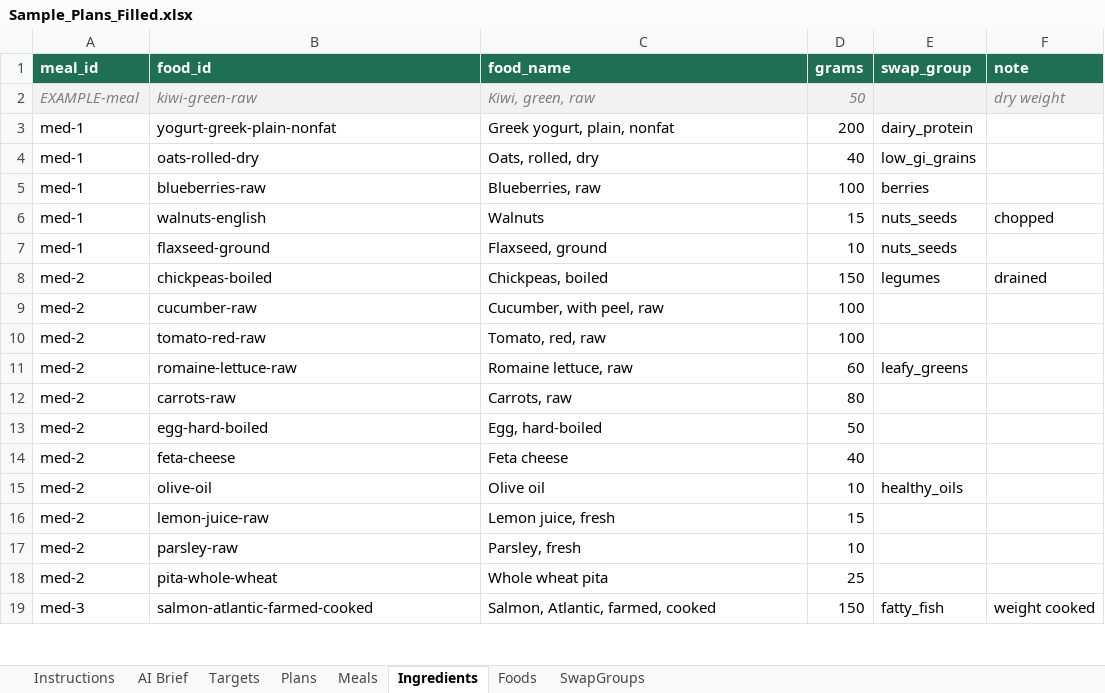
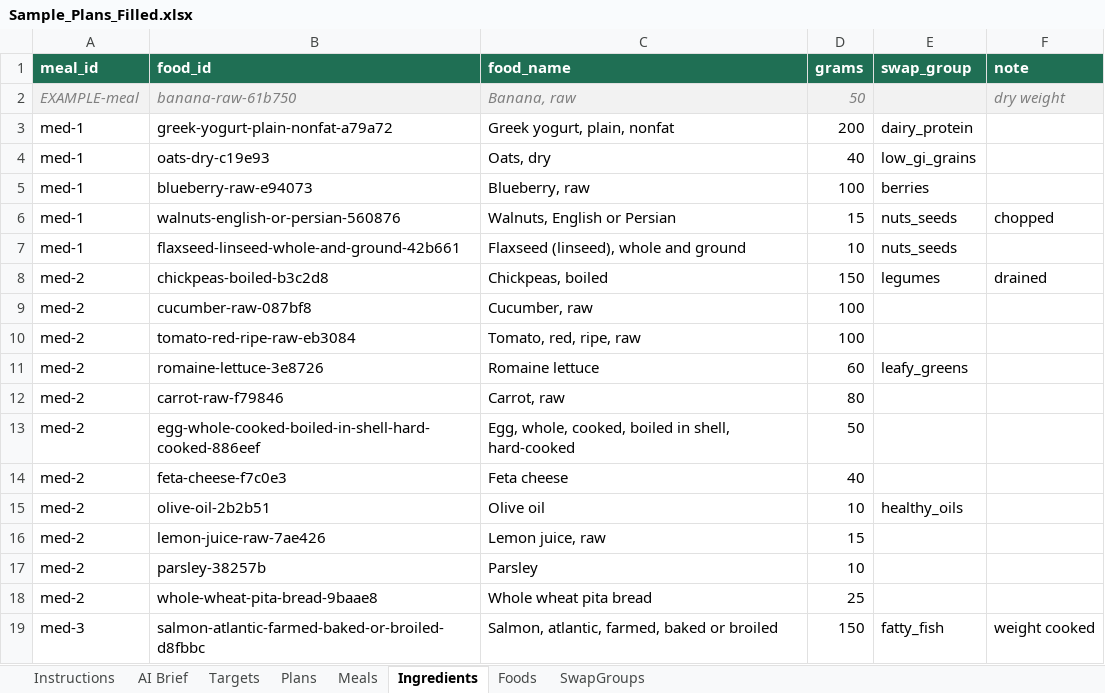
Before and after one commit to Firasmaraby/80-Meal-Planner, an Excel workbook: templates/Sample_Plans_Filled.xlsx, sheet Ingredients, drawn as a sheet; only a part is shown; values as stored, in another font and other column widths than the file's, no borders; the diff covers the shown part only; the diff names each change by its address in the sheet, - before the commit and + after, or states it on an @@ line.

```diff
--- a/templates/Sample_Plans_Filled.xlsx (sheet Ingredients)
+++ b/templates/Sample_Plans_Filled.xlsx (sheet Ingredients)
-B2 (food_id): kiwi-green-raw
+B2 (food_id): banana-raw-61b750
-C2 (food_name): Kiwi, green, raw
+C2 (food_name): Banana, raw
-B3 (food_id): yogurt-greek-plain-nonfat
+B3 (food_id): greek-yogurt-plain-nonfat-a79a72
-B4 (food_id): oats-rolled-dry
+B4 (food_id): oats-dry-c19e93
-C4 (food_name): Oats, rolled, dry
+C4 (food_name): Oats, dry
-B5 (food_id): blueberries-raw
+B5 (food_id): blueberry-raw-e94073
-C5 (food_name): Blueberries, raw
+C5 (food_name): Blueberry, raw
-B6 (food_id): walnuts-english
+B6 (food_id): walnuts-english-or-persian-560876
-C6 (food_name): Walnuts
+C6 (food_name): Walnuts, English or Persian
-B7 (food_id): flaxseed-ground
+B7 (food_id): flaxseed-linseed-whole-and-ground-42b661
-C7 (food_name): Flaxseed, ground
+C7 (food_name): Flaxseed (linseed), whole and ground
-B8 (food_id): chickpeas-boiled
+B8 (food_id): chickpeas-boiled-b3c2d8
-B9 (food_id): cucumber-raw
+B9 (food_id): cucumber-raw-087bf8
-C9 (food_name): Cucumber, with peel, raw
+C9 (food_name): Cucumber, raw
-B10 (food_id): tomato-red-raw
+B10 (food_id): tomato-red-ripe-raw-eb3084
-C10 (food_name): Tomato, red, raw
+C10 (food_name): Tomato, red, ripe, raw
-B11 (food_id): romaine-lettuce-raw
+B11 (food_id): romaine-lettuce-3e8726
-C11 (food_name): Romaine lettuce, raw
+C11 (food_name): Romaine lettuce
-B12 (food_id): carrots-raw
+B12 (food_id): carrot-raw-f79846
-C12 (food_name): Carrots, raw
+C12 (food_name): Carrot, raw
-B13 (food_id): egg-hard-boiled
+B13 (food_id): egg-whole-cooked-boiled-in-shell-hard-cooked-886eef
-C13 (food_name): Egg, hard-boiled
+C13 (food_name): Egg, whole, cooked, boiled in shell, hard-cooked
-B14 (food_id): feta-cheese
+B14 (food_id): feta-cheese-f7c0e3
-B15 (food_id): olive-oil
+B15 (food_id): olive-oil-2b2b51
-B16 (food_id): lemon-juice-raw
+B16 (food_id): lemon-juice-raw-7ae426
-C16 (food_name): Lemon juice, fresh
+C16 (food_name): Lemon juice, raw
-B17 (food_id): parsley-raw
+B17 (food_id): parsley-38257b
-C17 (food_name): Parsley, fresh
+C17 (food_name): Parsley
-B18 (food_id): pita-whole-wheat
+B18 (food_id): whole-wheat-pita-bread-9baae8
-C18 (food_name): Whole wheat pita
+C18 (food_name): Whole wheat pita bread
-B19 (food_id): salmon-atlantic-farmed-cooked
+B19 (food_id): salmon-atlantic-farmed-baked-or-broiled-d8fbbc
-C19 (food_name): Salmon, Atlantic, farmed, cooked
+C19 (food_name): Salmon, atlantic, farmed, baked or broiled
```
Also changed, not shown: 344 edited cells elsewhere in this sheet, sheet Foods, sheet SwapGroups, templates/MealPlan_Template.xlsx, 34 other files.
